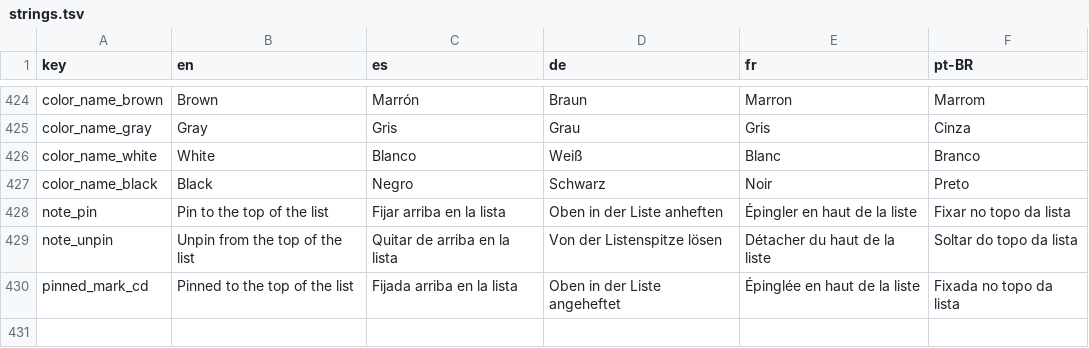
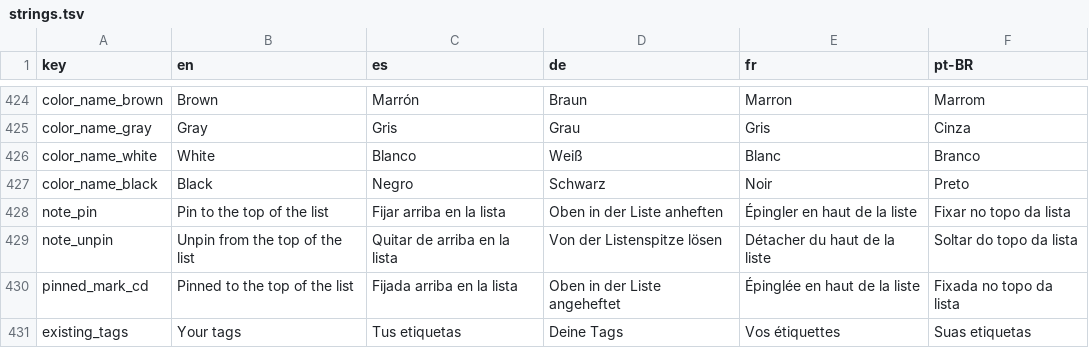
Before and after one commit to NachoPola16/aldune, a TSV file: android/strings.tsv, drawn as a sheet; only a part is shown, gaps mark what is left out.

Commit message:
Android: full-height note sheet with Archive/Trash/Restore, existing tags as one-tap chips; decisions for B10 and C11-C20

```diff
--- a/android/strings.tsv
+++ b/android/strings.tsv
@@ -430 +430,2 @@ note_unpin	Unpin from the top of the list	Quitar de arriba en la lista	Von der L
 pinned_mark_cd	Pinned to the top of the list	Fijada arriba en la lista	Oben in der Liste angeheftet	Épinglée en haut de la liste	Fixada no topo da lista
+existing_tags	Your tags	Tus etiquetas	Deine Tags	Vos étiquettes	Suas etiquetas
```
Also changed, not shown: 9 other files.
